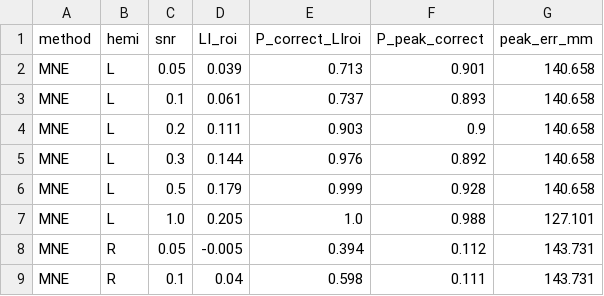
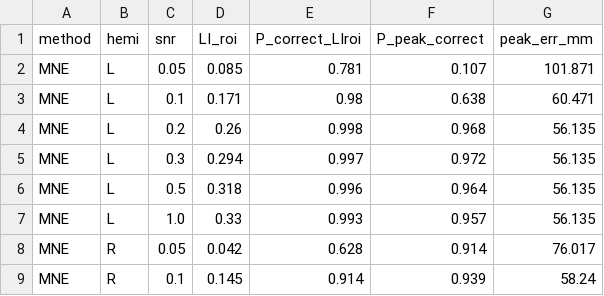
Before and after one commit to luvebian/simulation, a CSV file: results_261013/summary_261013.csv, drawn as a sheet; only a part is shown; the diff covers the shown part only.

```diff
--- a/results_261013/summary_261013.csv
+++ b/results_261013/summary_261013.csv
@@ -1,9 +1,9 @@
 method,hemi,snr,LI_roi,P_correct_LIroi,P_peak_correct,peak_err_mm
-MNE,L,0.05,0.039,0.713,0.901,140.658
-MNE,L,0.1,0.061,0.737,0.893,140.658
-MNE,L,0.2,0.111,0.903,0.9,140.658
-MNE,L,0.3,0.144,0.976,0.892,140.658
-MNE,L,0.5,0.179,0.999,0.928,140.658
-MNE,L,1.0,0.205,1.0,0.988,127.101
-MNE,R,0.05,-0.005,0.394,0.112,143.731
-MNE,R,0.1,0.04,0.598,0.111,143.731
+MNE,L,0.05,0.085,0.781,0.107,101.871
+MNE,L,0.1,0.171,0.98,0.638,60.471
+MNE,L,0.2,0.26,0.998,0.968,56.135
+MNE,L,0.3,0.294,0.997,0.972,56.135
+MNE,L,0.5,0.318,0.996,0.964,56.135
+MNE,L,1.0,0.33,0.993,0.957,56.135
+MNE,R,0.05,0.042,0.628,0.914,76.017
+MNE,R,0.1,0.145,0.914,0.939,58.24
```
Also changed, not shown: 109 edited cells elsewhere in this file, results_261013/detectability_LR_261013.csv, results_261013/dipole_results_261013.csv, 12 other files.
